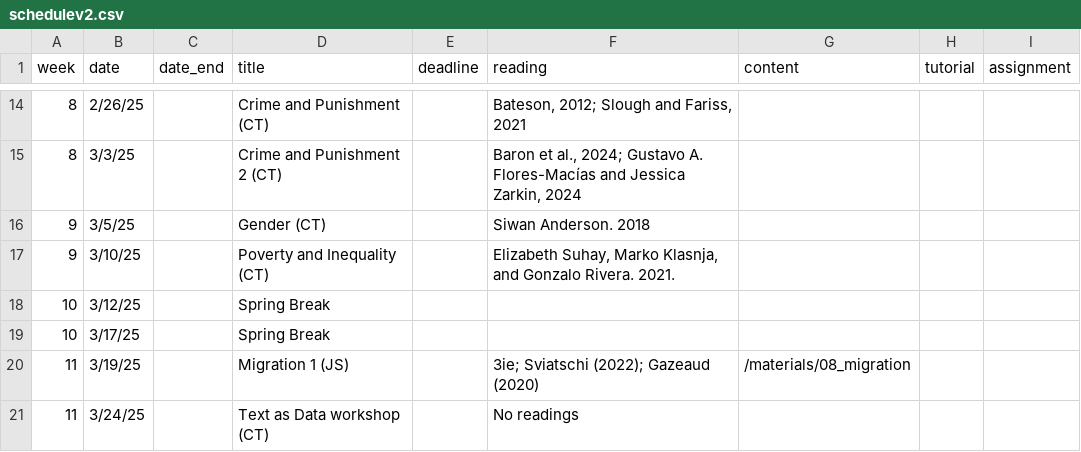
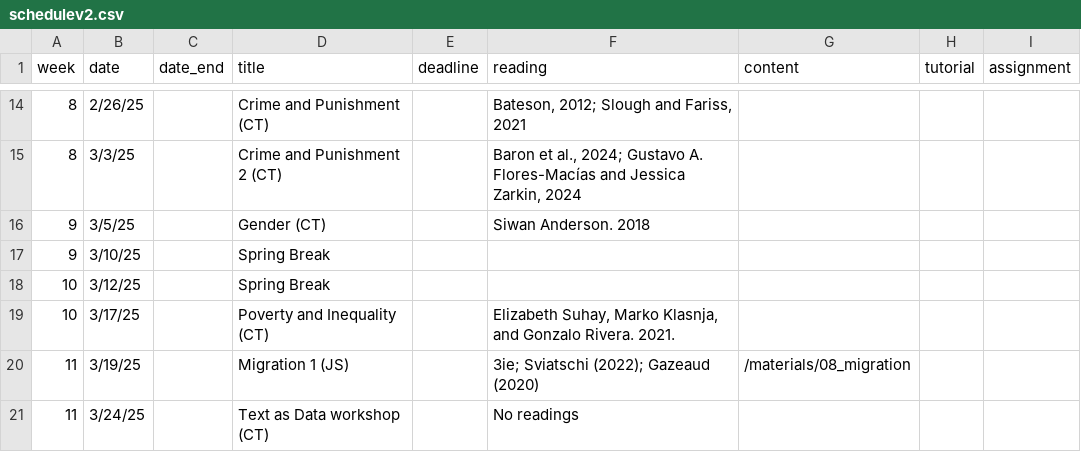
Before and after one commit to jrspringman/psci3200-globaldev, a CSV file: data/schedulev2.csv, drawn as a sheet; only a part is shown, gaps mark what is left out.

Commit message:
spring break

```diff
--- a/data/schedulev2.csv
+++ b/data/schedulev2.csv
@@ -16,5 +16,5 @@
 9,3/5/25,,Gender (CT),,Siwan Anderson. 2018,,,
-9,3/10/25,,Poverty and Inequality (CT),,"Elizabeth Suhay, Marko Klasnja, and Gonzalo Rivera. 2021. ",,,
+9,3/10/25,,Spring Break,,,,,
 10,3/12/25,,Spring Break,,,,,
-10,3/17/25,,Spring Break,,,,,
+10,3/17/25,,Poverty and Inequality (CT),,"Elizabeth Suhay, Marko Klasnja, and Gonzalo Rivera. 2021. ",,,
 11,3/19/25,,Migration 1 (JS),,3ie; Sviatschi (2022); Gazeaud (2020),/materials/08_migration,,
```
Also changed, not shown: 3 other files.
